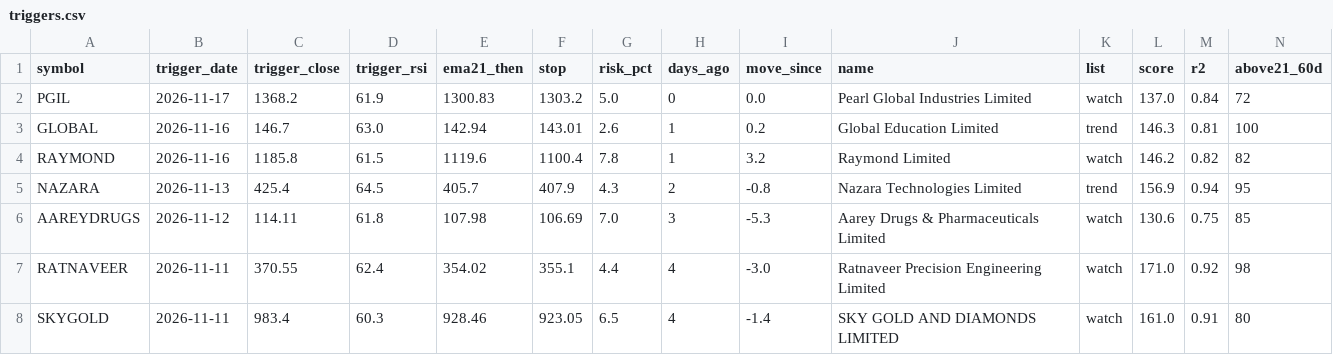
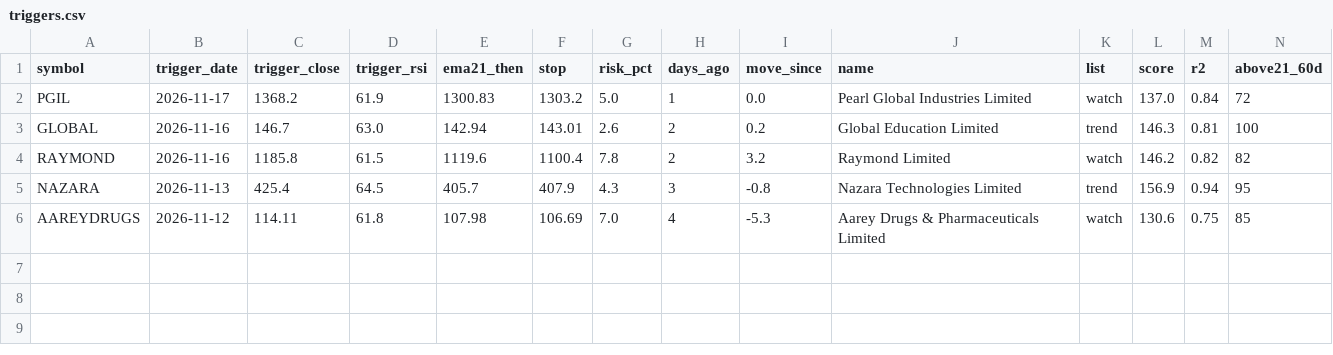
Before and after one commit to drsinghap81/blank-app, a CSV file: data/scan/triggers.csv, drawn as a sheet; only a part is shown; rows hold the shown columns only; the diff names each change by its address in the sheet, - before the commit and + after, or states it on an @@ line.

```diff
--- a/data/scan/triggers.csv
+++ b/data/scan/triggers.csv
-H2 (days_ago): 0
+H2 (days_ago): 1
-H3:H4 (days_ago): 1
+H3:H4 (days_ago): 2
-H5 (days_ago): 2
+H5 (days_ago): 3
-H6 (days_ago): 3
+H6 (days_ago): 4
-row 7: RATNAVEER | 2026-11-11 | 370.55 | 62.4 | 354.02 | 355.1 | 4.4 | 4 | -3.0 | Ratnaveer Precision Engineering Limited | watch | 171.0 | 0.92 | 98
-row 8: SKYGOLD | 2026-11-11 | 983.4 | 60.3 | 928.46 | 923.05 | 6.5 | 4 | -1.4 | SKY GOLD AND DIAMONDS LIMITED | watch | 161.0 | 0.91 | 80
```
Also changed, not shown: data/scan/early.csv, data/scan/trend_scan.csv, 8 other files.
